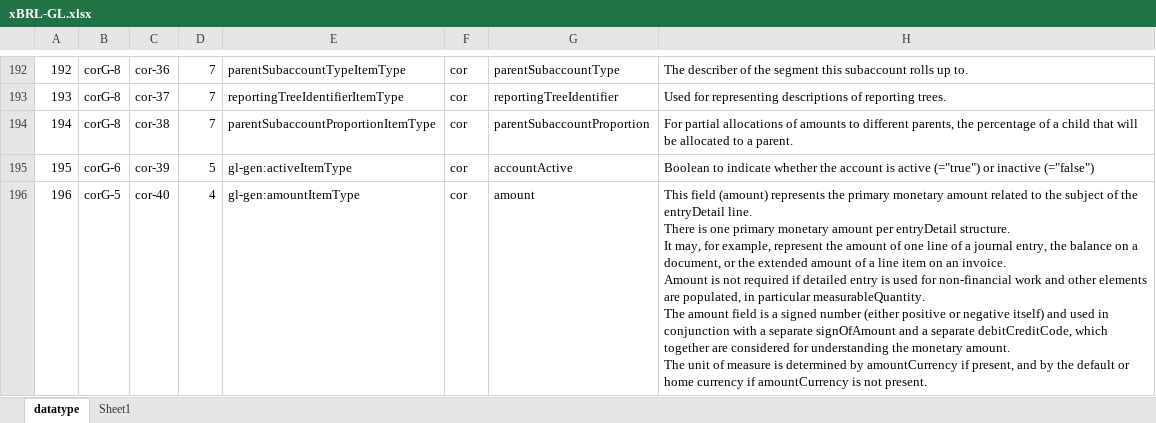
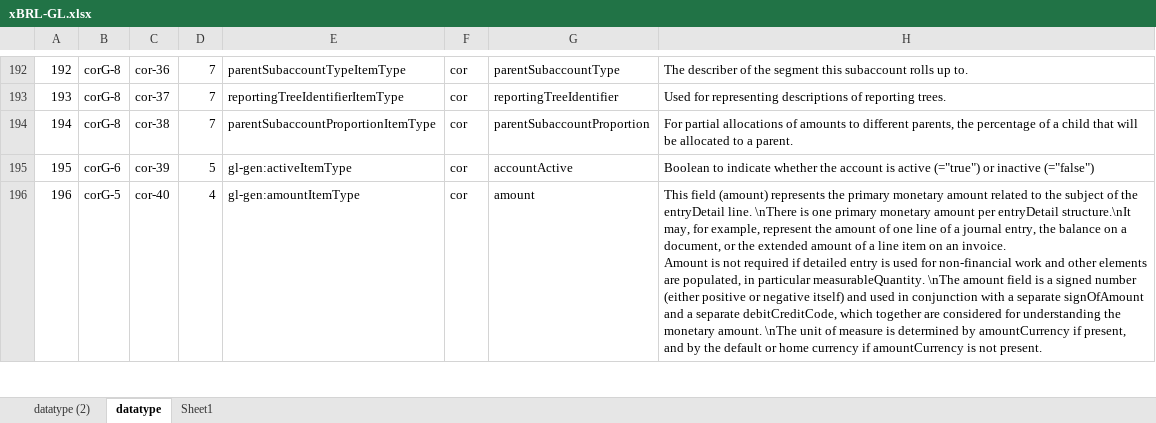
Before and after one commit to pontsoleil/EIPA, an Excel workbook: データ検証/EIPA/xBRL/xBRL-GL.xlsx, sheet datatype, drawn as a sheet; only a part is shown, gaps mark what is left out; values as stored, in another font and other column widths than the file's, no borders; conditional formats not drawn; ↵ is a line break in a cell; the diff covers the shown part only; the diff names each change by its address in the sheet, - before the commit and + after, or states it on an @@ line.

```diff
--- a/データ検証/EIPA/xBRL/xBRL-GL.xlsx (sheet datatype)
+++ b/データ検証/EIPA/xBRL/xBRL-GL.xlsx (sheet datatype)
+sheet tab: datatype (2)
-H196: …entryDetail line. ↵ There is one primary monetary amount per entryDetail structure. ↵ It may, for example, represent the amount of one line of a journal entry, the balance on a document, or the extended amount of a line item on an invoice. ↵ Amount is not required if detailed entry is used for non-financial work and other elements are populated, in particular measurableQuantity. ↵ The amount field is a signed number (either positive or negative itself) and used in conjunction with a separate signOfAmount and a separate debitCreditCode, which together are considered for understanding the monetary amount. ↵ The unit of…
+H196: …entryDetail line. \nThere is one primary monetary amount per entryDetail structure.\nIt may, for example, represent the amount of one line of a journal entry, the balance on a document, or the extended amount of a line item on an invoice. ↵ Amount is not required if detailed entry is used for non-financial work and other elements are populated, in particular measurableQuantity. \nThe amount field is a signed number (either positive or negative itself) and used in conjunction with a separate signOfAmount and a separate debitCreditCode, which together are considered for understanding the monetary amount. \nThe unit of…
```
Also changed, not shown: 6 edited cells elsewhere in this sheet, 14 other files.
